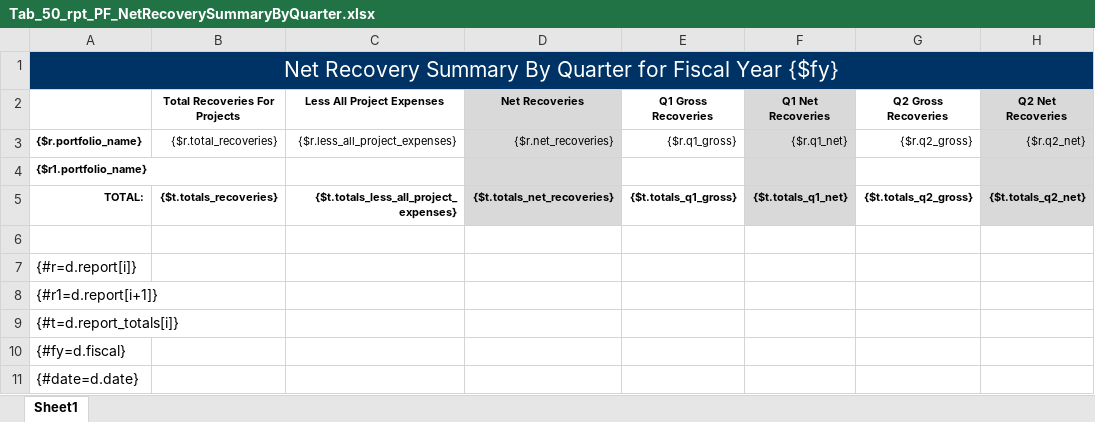
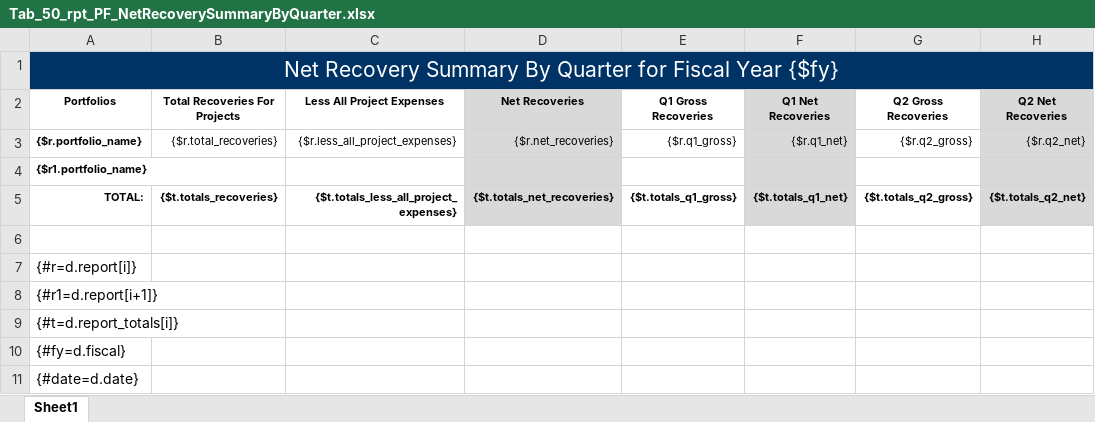
Before and after one commit to bcgov/gdx-agreements-tracker, an Excel workbook: backend/reports/xlsx/Tab_50_rpt_PF_NetRecoverySummaryByQuarter.xlsx, sheet Sheet1, drawn as a sheet; only a part is shown; values as stored, in another font and other column widths than the file's, no borders; charts and pictures not drawn; the diff names each change by its address in the sheet, - before the commit and + after, or states it on an @@ line.

Commit message:
refactor controller for reports to be more generic
* the model will handle the data manipulations
* the controller will simply call the model's method depending on which
  attribute we want to orgainize the results by, e.g. fiscal year, or
  portfolio name.

```diff
--- a/backend/reports/xlsx/Tab_50_rpt_PF_NetRecoverySummaryByQuarter.xlsx (sheet Sheet1)
+++ b/backend/reports/xlsx/Tab_50_rpt_PF_NetRecoverySummaryByQuarter.xlsx (sheet Sheet1)
-A2: (empty)
+A2: Portfolios
```
Also changed, not shown: 4 other files.
